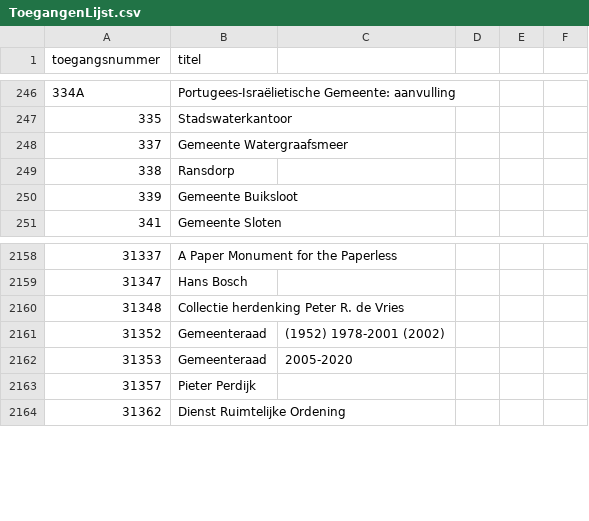
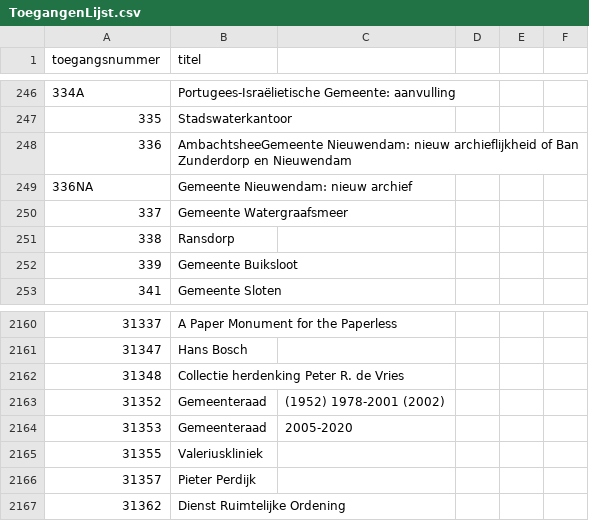
Before and after one commit to YorickDM/EtiketGenerator, a CSV file: ToegangenLijst.csv, drawn as a sheet; only a part is shown, gaps mark what is left out.

Commit message:
Update ToegangenLijst.csv

```diff
--- a/ToegangenLijst.csv
+++ b/ToegangenLijst.csv
@@ -247,2 +247,4 @@
 335,Stadswaterkantoor
+336,AmbachtsheeGemeente Nieuwendam: nieuw archieflijkheid of Ban Zunderdorp en Nieuwendam
+336NA,Gemeente Nieuwendam: nieuw archief
 337,Gemeente Watergraafsmeer
@@ -2162,2 +2164,3 @@
 31353,Gemeenteraad, 2005-2020
+31355,Valeriuskliniek
 31357,Pieter Perdijk
```
